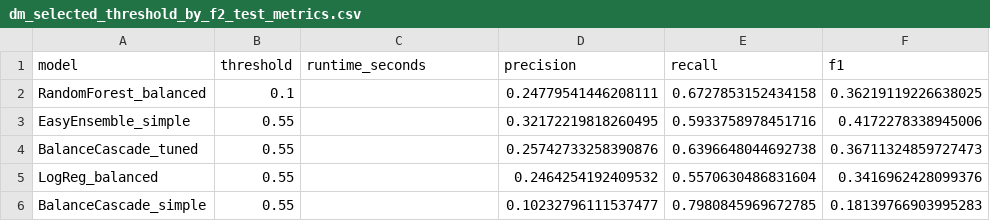
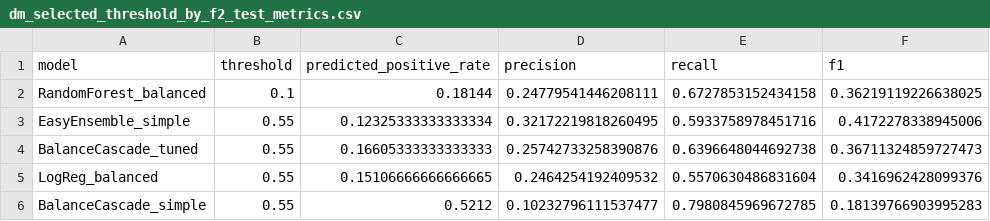
Before and after one commit to tadyuh76/data-mining-final, a CSV file: outputs/tables/dm_selected_threshold_by_f2_test_metrics.csv, drawn as a sheet; only a part is shown; the diff names each change by its address in the sheet, - before the commit and + after, or states it on an @@ line.

```diff
--- a/outputs/tables/dm_selected_threshold_by_f2_test_metrics.csv
+++ b/outputs/tables/dm_selected_threshold_by_f2_test_metrics.csv
-C1: runtime_seconds
+C1: predicted_positive_rate
-C2 (predicted_positive_rate): (empty)
+C2 (predicted_positive_rate): 0.18144
-C3 (predicted_positive_rate): (empty)
+C3 (predicted_positive_rate): 0.12325333333333334
-C4 (predicted_positive_rate): (empty)
+C4 (predicted_positive_rate): 0.16605333333333333
-C5 (predicted_positive_rate): (empty)
+C5 (predicted_positive_rate): 0.15106666666666665
-C6 (predicted_positive_rate): (empty)
+C6 (predicted_positive_rate): 0.5212
```
Also changed, not shown: outputs/tables/dm_controlled_case_metrics.csv, outputs/tables/dm_gmsc_default_rate_by_90dayslate.csv, 13 other files.
